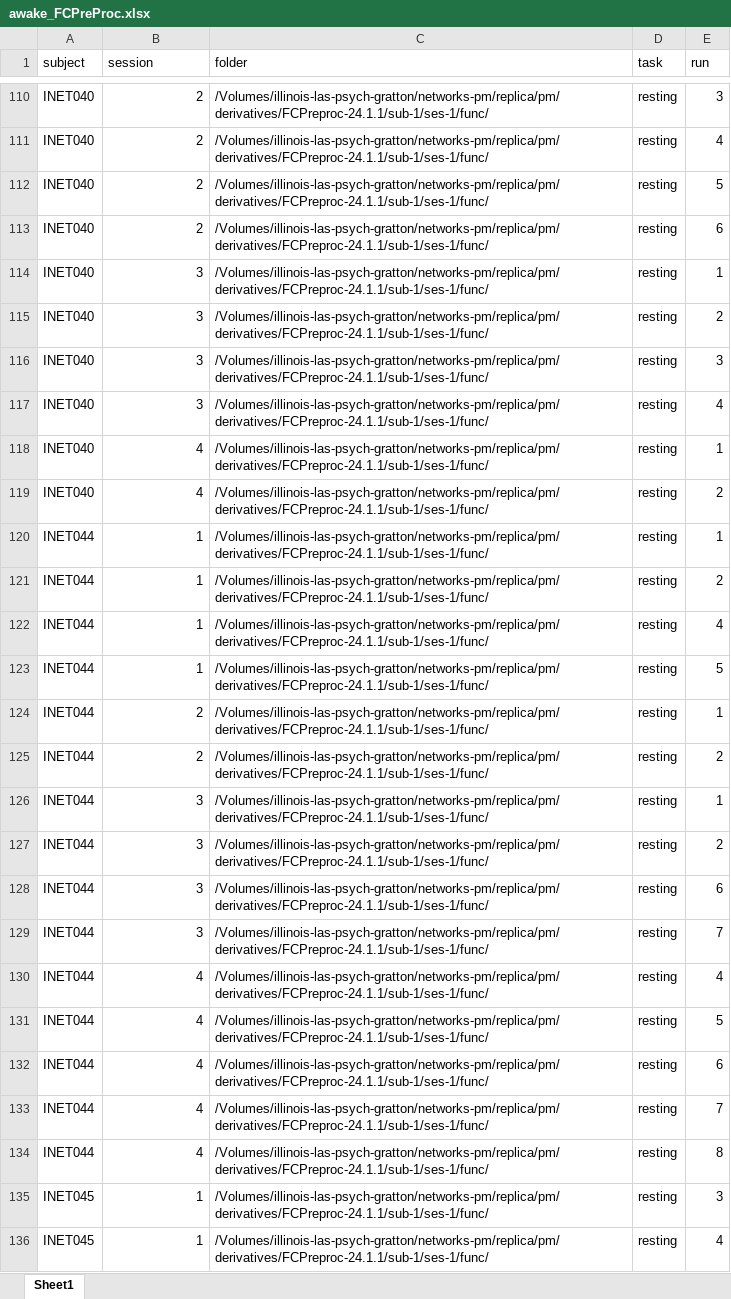
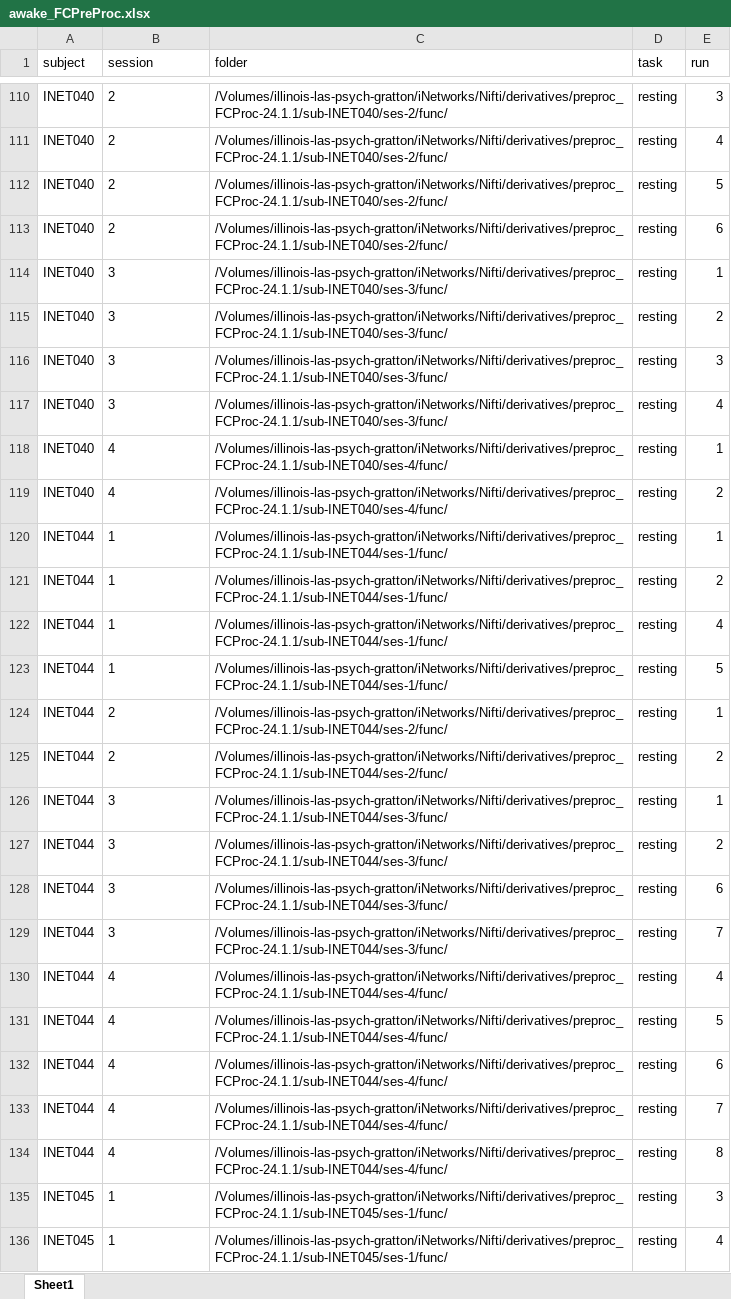
Before and after one commit to praise58/Arousal-Project, an Excel workbook: adj mat/awake_FCPreProc.xlsx, sheet Sheet1, drawn as a sheet; only a part is shown, gaps mark what is left out; values as stored, in another font and other column widths than the file's, no borders; the diff covers the shown part only; the diff names each change by its address in the sheet, - before the commit and + after, or states it on an @@ line.

```diff
--- a/adj mat/awake_FCPreProc.xlsx (sheet Sheet1)
+++ b/adj mat/awake_FCPreProc.xlsx (sheet Sheet1)
-B110:B136 alignment: right
+B110:B136 alignment: left
-C110:C113 (folder): /Volumes/illinois-las-psych-gratton/networks-pm/replica/pm/derivatives/FCPreproc-24.1.1/sub-1/ses-1/func/
+C110:C113 (folder): /Volumes/illinois-las-psych-gratton/iNetworks/Nifti/derivatives/preproc_FCProc-24.1.1/sub-INET040/ses-2/func/
-C114:C117 (folder): /Volumes/illinois-las-psych-gratton/networks-pm/replica/pm/derivatives/FCPreproc-24.1.1/sub-1/ses-1/func/
+C114:C117 (folder): /Volumes/illinois-las-psych-gratton/iNetworks/Nifti/derivatives/preproc_FCProc-24.1.1/sub-INET040/ses-3/func/
-C118:C119 (folder): /Volumes/illinois-las-psych-gratton/networks-pm/replica/pm/derivatives/FCPreproc-24.1.1/sub-1/ses-1/func/
+C118:C119 (folder): /Volumes/illinois-las-psych-gratton/iNetworks/Nifti/derivatives/preproc_FCProc-24.1.1/sub-INET040/ses-4/func/
-C120:C123 (folder): /Volumes/illinois-las-psych-gratton/networks-pm/replica/pm/derivatives/FCPreproc-24.1.1/sub-1/ses-1/func/
+C120:C123 (folder): /Volumes/illinois-las-psych-gratton/iNetworks/Nifti/derivatives/preproc_FCProc-24.1.1/sub-INET044/ses-1/func/
-C124:C125 (folder): /Volumes/illinois-las-psych-gratton/networks-pm/replica/pm/derivatives/FCPreproc-24.1.1/sub-1/ses-1/func/
+C124:C125 (folder): /Volumes/illinois-las-psych-gratton/iNetworks/Nifti/derivatives/preproc_FCProc-24.1.1/sub-INET044/ses-2/func/
-C126:C129 (folder): /Volumes/illinois-las-psych-gratton/networks-pm/replica/pm/derivatives/FCPreproc-24.1.1/sub-1/ses-1/func/
+C126:C129 (folder): /Volumes/illinois-las-psych-gratton/iNetworks/Nifti/derivatives/preproc_FCProc-24.1.1/sub-INET044/ses-3/func/
-C130:C134 (folder): /Volumes/illinois-las-psych-gratton/networks-pm/replica/pm/derivatives/FCPreproc-24.1.1/sub-1/ses-1/func/
+C130:C134 (folder): /Volumes/illinois-las-psych-gratton/iNetworks/Nifti/derivatives/preproc_FCProc-24.1.1/sub-INET044/ses-4/func/
-C135:C136 (folder): /Volumes/illinois-las-psych-gratton/networks-pm/replica/pm/derivatives/FCPreproc-24.1.1/sub-1/ses-1/func/
+C135:C136 (folder): /Volumes/illinois-las-psych-gratton/iNetworks/Nifti/derivatives/preproc_FCProc-24.1.1/sub-INET045/ses-1/func/
```
Also changed, not shown: 496 edited cells and cell formats elsewhere in this sheet, adj mat/._awake_FCPreProc.xlsx, adj mat/._sleepy_FCPreProc.xlsx, 14 other files.
